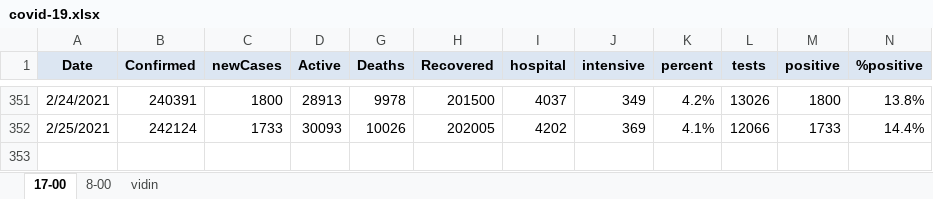
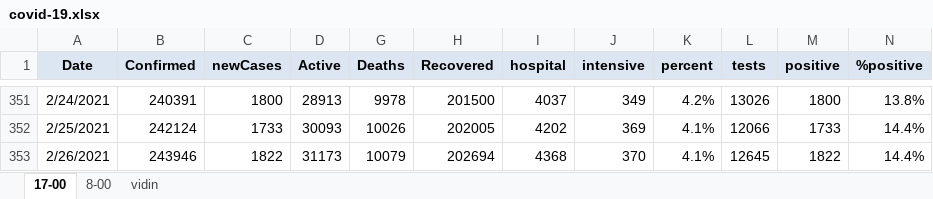
Before and after one commit to nosorrow/covid-19-bulgaria, an Excel workbook: covid-19.xlsx, sheet 17-00, drawn as a sheet; only a part is shown, gaps mark what is left out; values as stored, in another font and other column widths than the file's, no borders; conditional formats not drawn; the diff names each change by its address in the sheet, - before the commit and + after, or states it on an @@ line.

```diff
--- a/covid-19.xlsx (sheet 17-00)
+++ b/covid-19.xlsx (sheet 17-00)
+row 353: 2/26/2021 | 243946 | 1822 | 31173 | 10079 | 202694 | 4368 | 370 | 4.1% | 12645 | 1822 | 14.4%
```
Also changed, not shown: 2 other files.
